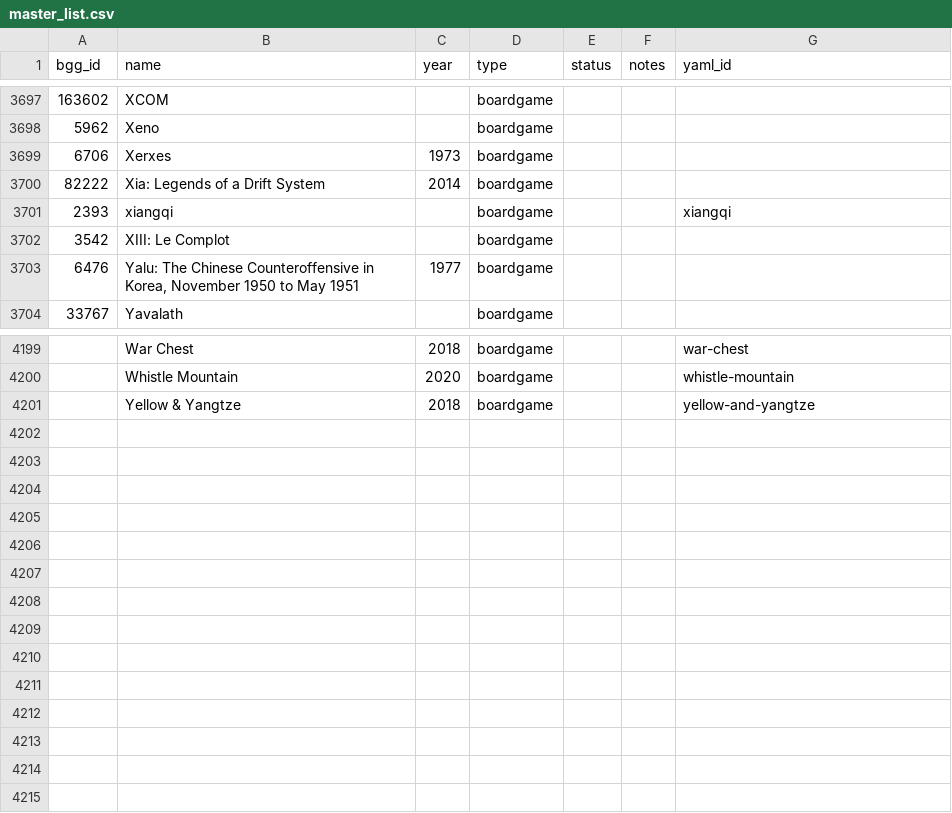
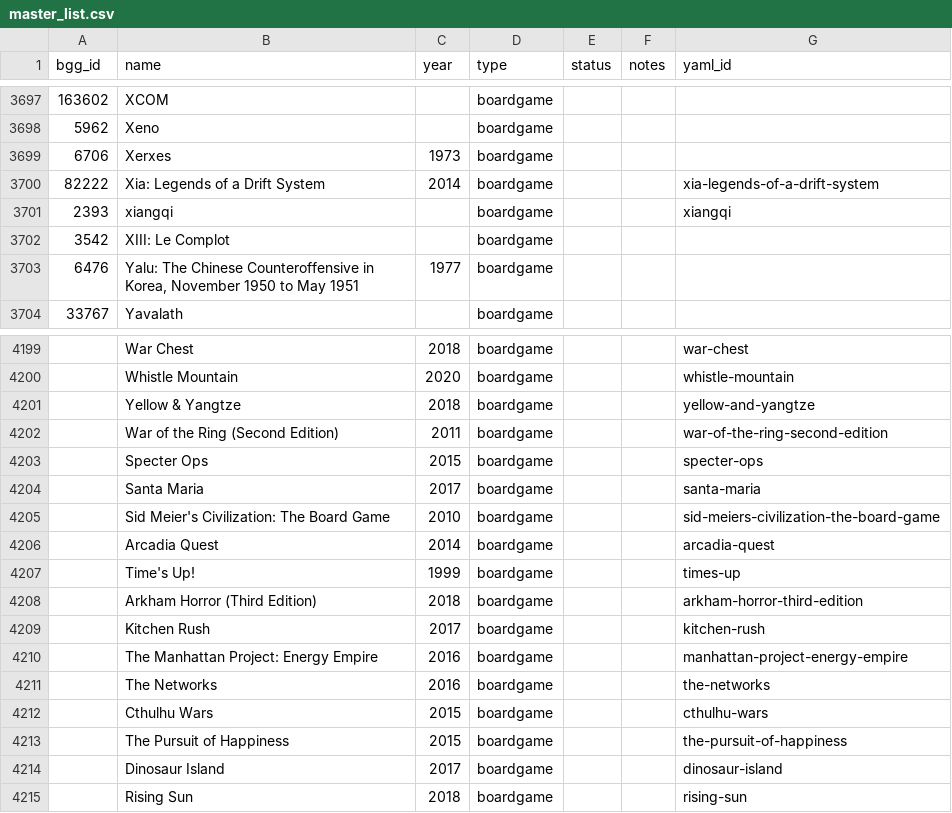
Before and after one commit to jonnyallred/boardgame-database, a CSV file: master_list.csv, drawn as a sheet; only a part is shown, gaps mark what is left out.

```diff
--- a/master_list.csv
+++ b/master_list.csv
@@ -3699,3 +3699,3 @@ bgg_id,name,year,type,status,notes,yaml_id
 6706,Xerxes,1973,boardgame,,,
-82222,Xia: Legends of a Drift System,2014,boardgame,,,
+82222,Xia: Legends of a Drift System,2014,boardgame,,,xia-legends-of-a-drift-system
 2393,xiangqi,,boardgame,,,xiangqi
@@ -4201 +4201,15 @@ bgg_id,name,year,type,status,notes,yaml_id
 ,Yellow & Yangtze,2018,boardgame,,,yellow-and-yangtze
+,War of the Ring (Second Edition),2011,boardgame,,,war-of-the-ring-second-edition
+,Specter Ops,2015,boardgame,,,specter-ops
+,Santa Maria,2017,boardgame,,,santa-maria
+,Sid Meier's Civilization: The Board Game,2010,boardgame,,,sid-meiers-civilization-the-board-game
+,Arcadia Quest,2014,boardgame,,,arcadia-quest
+,Time's Up!,1999,boardgame,,,times-up
+,Arkham Horror (Third Edition),2018,boardgame,,,arkham-horror-third-edition
+,Kitchen Rush,2017,boardgame,,,kitchen-rush
+,The Manhattan Project: Energy Empire,2016,boardgame,,,manhattan-project-energy-empire
+,The Networks,2016,boardgame,,,the-networks
+,Cthulhu Wars,2015,boardgame,,,cthulhu-wars
+,The Pursuit of Happiness,2015,boardgame,,,the-pursuit-of-happiness
+,Dinosaur Island,2017,boardgame,,,dinosaur-island
+,Rising Sun,2018,boardgame,,,rising-sun
```
Also changed, not shown: 16 other files.
